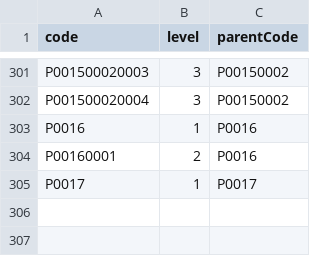
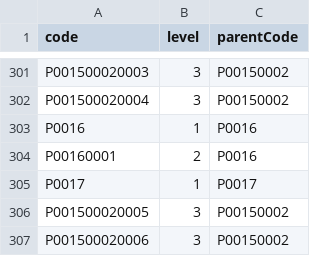
Before and after one commit to ShubhamSomu/ShittyDfs, a CSV file: src/main/resources/csv/category.csv, drawn as a sheet; only a part is shown, gaps mark what is left out; the diff names each change by its address in the sheet, - before the commit and + after, or states it on an @@ line.

Commit message:
first level print done, just do inorder later.

```diff
--- a/src/main/resources/csv/category.csv
+++ b/src/main/resources/csv/category.csv
+row 306: P001500020005 | 3 | P00150002
+row 307: P001500020006 | 3 | P00150002
```
Also changed, not shown: 7 other files.
